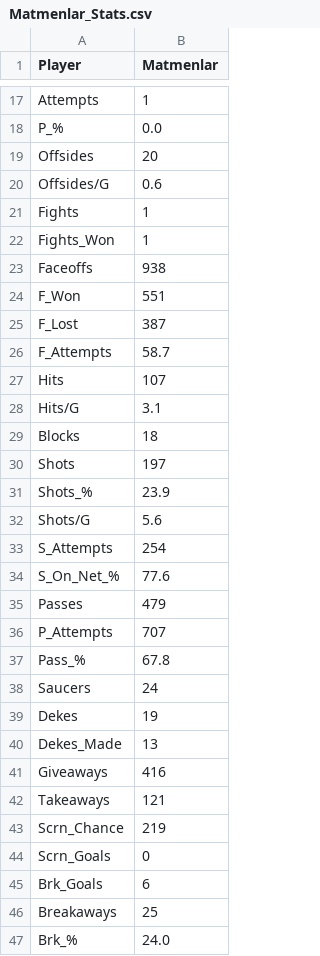
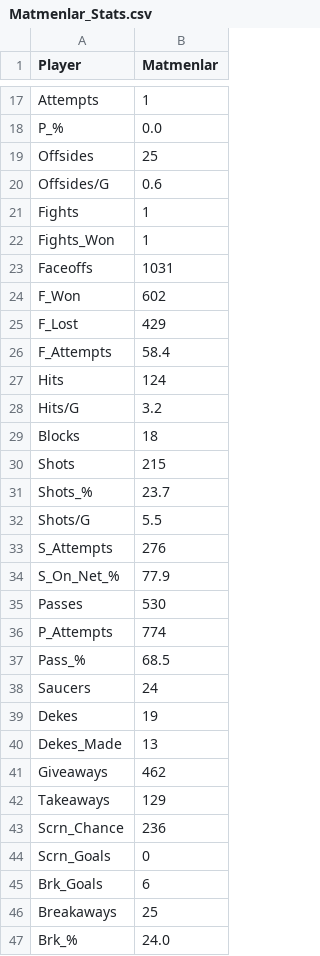
Before and after one commit to pgagnon17/HCBOURSE, a CSV file: Matmenlar_Stats.csv, drawn as a sheet; only a part is shown, gaps mark what is left out; the diff covers the shown part only.

```diff
--- a/Matmenlar_Stats.csv
+++ b/Matmenlar_Stats.csv
@@ -18,3 +18,3 @@ Attempts,1
 P_%,0.0
-Offsides,20
+Offsides,25
 Offsides/G,0.6
@@ -22,17 +22,17 @@ Fights,1
 Fights_Won,1
-Faceoffs,938
-F_Won,551
-F_Lost,387
-F_Attempts,58.7
-Hits,107
-Hits/G,3.1
+Faceoffs,1031
+F_Won,602
+F_Lost,429
+F_Attempts,58.4
+Hits,124
+Hits/G,3.2
 Blocks,18
-Shots,197
-Shots_%,23.9
-Shots/G,5.6
-S_Attempts,254
-S_On_Net_%,77.6
-Passes,479
-P_Attempts,707
-Pass_%,67.8
+Shots,215
+Shots_%,23.7
+Shots/G,5.5
+S_Attempts,276
+S_On_Net_%,77.9
+Passes,530
+P_Attempts,774
+Pass_%,68.5
 Saucers,24
@@ -40,5 +40,5 @@ Dekes,19
 Dekes_Made,13
-Giveaways,416
-Takeaways,121
-Scrn_Chance,219
+Giveaways,462
+Takeaways,129
+Scrn_Chance,236
 Scrn_Goals,0
```
Also changed, not shown: 20 edited cells elsewhere in this file, CobraInterpol_Stats.csv, SwissyChief_Stats.csv, 6 other files.
